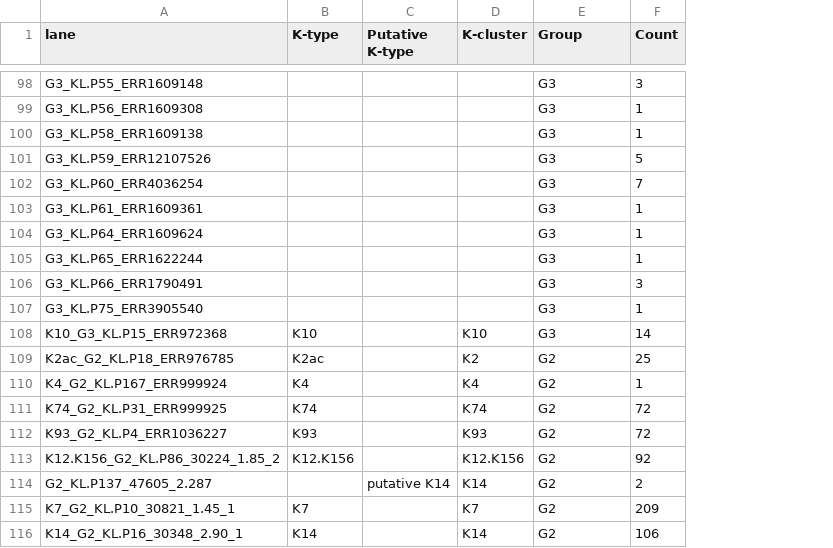
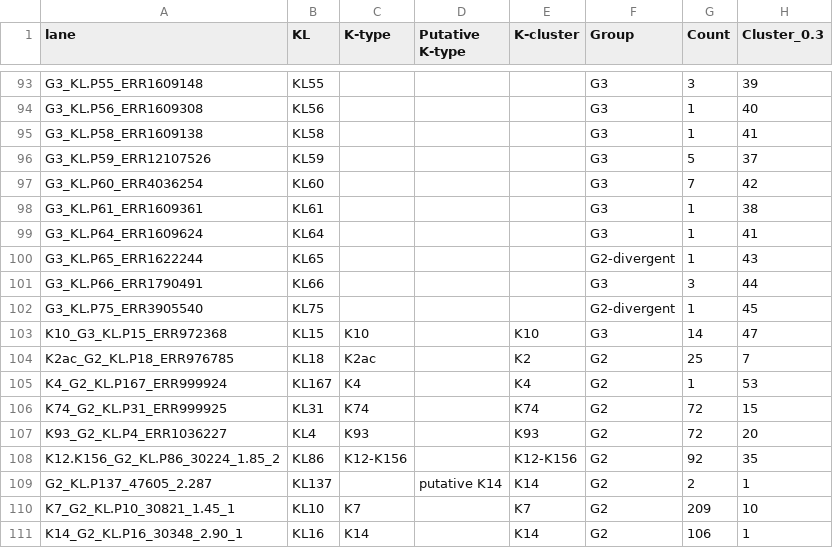
Before and after one commit to rgladstone/EC-K-typing, a CSV file: phandango/group2and3_phandango_meta.csv, drawn as a sheet; only a part is shown, gaps mark what is left out; addresses are those after the commit; the diff covers the shown part only; the diff names each change by its address in the sheet, - before the commit and + after, or states it on an @@ line.

```diff
--- a/phandango/group2and3_phandango_meta.csv
+++ b/phandango/group2and3_phandango_meta.csv
+column B (KL), rows 93-111: KL55 | KL56 | KL58 | KL59 | KL60 | KL61 | KL64 | KL65 | KL66 | KL75 | KL15 | KL18 | KL167 | KL31 | KL4 | KL86 | KL137 | KL10 | KL16
+column H (Cluster_0.3), rows 93-111: 39 | 40 | 41 | 37 | 42 | 38 | 41 | 43 | 44 | 45 | 47 | 7 | 53 | 15 | 20 | 35 | 1 | 10 | 1
-F100 (Group): G3
+F100 (Group): G2-divergent
-F102 (Group): G3
+F102 (Group): G2-divergent
-C108 (K-type): K12.K156
+C108 (K-type): K12-K156
-E108 (K-cluster): K12.K156
+E108 (K-cluster): K12-K156
```
Also changed, not shown: 5 removed rows and 5 edited cells elsewhere in this file, phandango/group2and3_pruned_gene_presence_absence_f70_refs_from_genbank_no_IS_phandango.csv, 1 other file.
